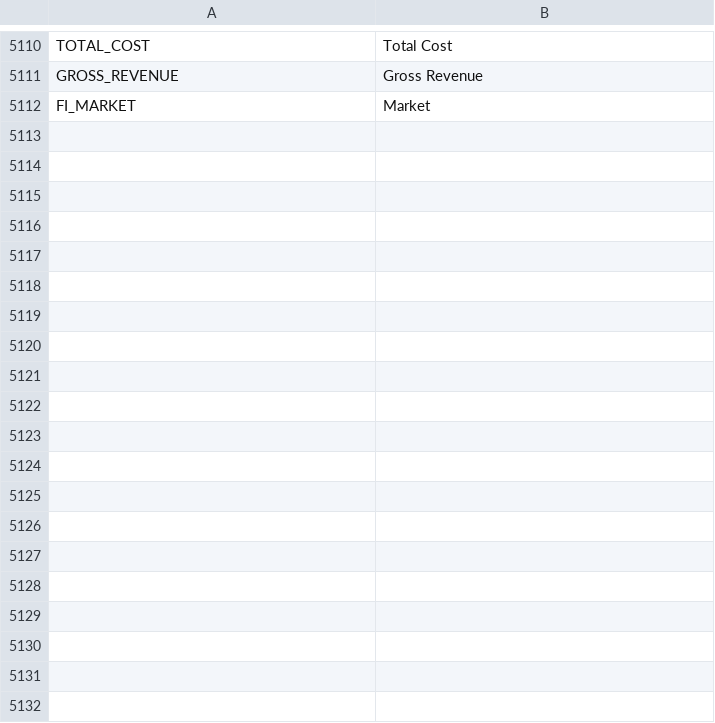
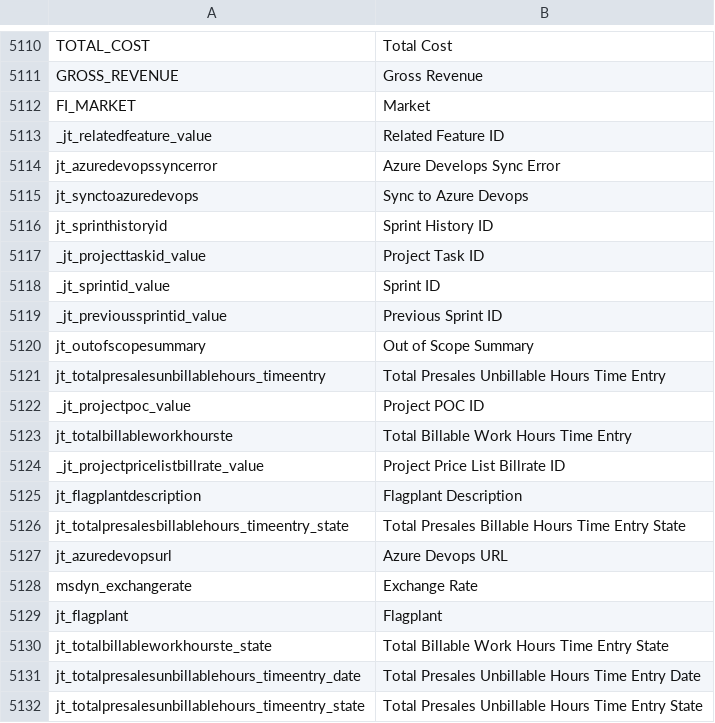
Before and after one commit to preston-reynolds/M-aids, a CSV file: Dynamics 365 Column Renaming.csv, drawn as a sheet; only a part is shown, gaps mark what is left out; the diff covers the shown part only; the diff names each change by its address in the sheet, - before the commit and + after, or states it on an @@ line.

Commit message:
Added additional columns from Project

```diff
--- a/Dynamics 365 Column Renaming.csv
+++ b/Dynamics 365 Column Renaming.csv
+row 5113: _jt_relatedfeature_value | Related Feature ID
+row 5114: jt_azuredevopssyncerror | Azure Develops Sync Error
+row 5115: jt_synctoazuredevops | Sync to Azure Devops
+row 5116: jt_sprinthistoryid | Sprint History ID
+row 5117: _jt_projecttaskid_value | Project Task ID
+row 5118: _jt_sprintid_value | Sprint ID
+row 5119: _jt_previoussprintid_value | Previous Sprint ID
+row 5120: jt_outofscopesummary | Out of Scope Summary
+row 5121: jt_totalpresalesunbillablehours_timeentry | Total Presales Unbillable Hours Time Entry
+row 5122: _jt_projectpoc_value | Project POC ID
+row 5123: jt_totalbillableworkhourste | Total Billable Work Hours Time Entry
+row 5124: _jt_projectpricelistbillrate_value | Project Price List Billrate ID
+row 5125: jt_flagplantdescription | Flagplant Description
+row 5126: jt_totalpresalesbillablehours_timeentry_state | Total Presales Billable Hours Time Entry State
+row 5127: jt_azuredevopsurl | Azure Devops URL
+row 5128: msdyn_exchangerate | Exchange Rate
+row 5129: jt_flagplant | Flagplant
+row 5130: jt_totalbillableworkhourste_state | Total Billable Work Hours Time Entry State
+row 5131: jt_totalpresalesunbillablehours_timeentry_date | Total Presales Unbillable Hours Time Entry Date
+row 5132: jt_totalpresalesunbillablehours_timeentry_state | Total Presales Unbillable Hours Time Entry State
```
Also changed, not shown: 20 added rows elsewhere in this file.
